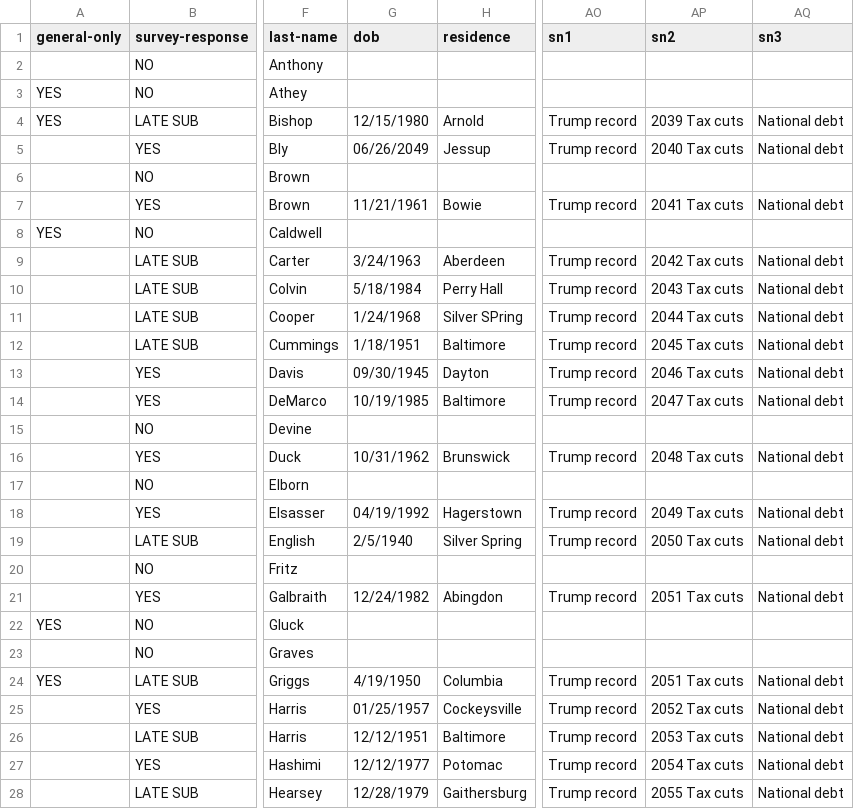
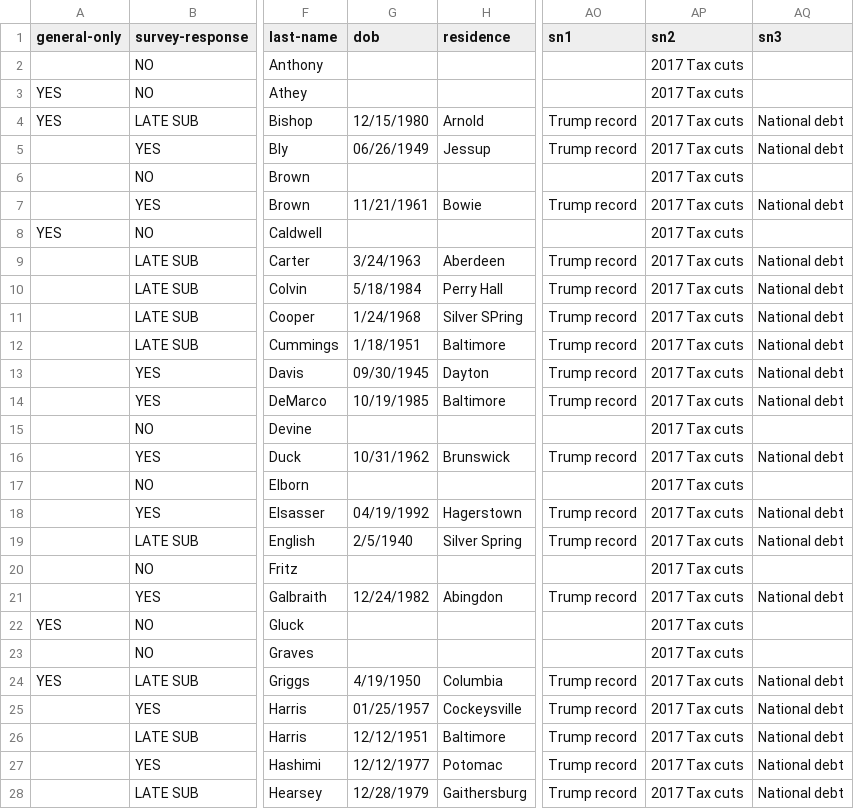
Before and after one commit to baltimore-sun-data/voter-guide-2018, a CSV file: csv/Fed - Congress.csv, drawn as a sheet; only a part is shown, gaps mark what is left out; the diff covers the shown part only; the diff names each change by its address in the sheet, - before the commit and + after, or states it on an @@ line.

```diff
--- a/csv/Fed - Congress.csv
+++ b/csv/Fed - Congress.csv
-AP2:AP3 (sn2): (empty)
+AP2:AP3 (sn2): 2017 Tax cuts
-AP4 (sn2): 2039 Tax cuts
+AP4 (sn2): 2017 Tax cuts
-G5 (dob): 06/26/2049
+G5 (dob): 06/26/1949
-AP5 (sn2): 2040 Tax cuts
+AP5 (sn2): 2017 Tax cuts
-AP6 (sn2): (empty)
+AP6 (sn2): 2017 Tax cuts
-AP7 (sn2): 2041 Tax cuts
+AP7 (sn2): 2017 Tax cuts
-AP8 (sn2): (empty)
+AP8 (sn2): 2017 Tax cuts
-AP9 (sn2): 2042 Tax cuts
+AP9 (sn2): 2017 Tax cuts
-AP10 (sn2): 2043 Tax cuts
+AP10 (sn2): 2017 Tax cuts
-AP11 (sn2): 2044 Tax cuts
+AP11 (sn2): 2017 Tax cuts
-AP12 (sn2): 2045 Tax cuts
+AP12 (sn2): 2017 Tax cuts
-AP13 (sn2): 2046 Tax cuts
+AP13 (sn2): 2017 Tax cuts
-AP14 (sn2): 2047 Tax cuts
+AP14 (sn2): 2017 Tax cuts
-AP15 (sn2): (empty)
+AP15 (sn2): 2017 Tax cuts
-AP16 (sn2): 2048 Tax cuts
+AP16 (sn2): 2017 Tax cuts
-AP17 (sn2): (empty)
+AP17 (sn2): 2017 Tax cuts
-AP18 (sn2): 2049 Tax cuts
+AP18 (sn2): 2017 Tax cuts
-AP19 (sn2): 2050 Tax cuts
+AP19 (sn2): 2017 Tax cuts
-AP20 (sn2): (empty)
+AP20 (sn2): 2017 Tax cuts
-AP21 (sn2): 2051 Tax cuts
+AP21 (sn2): 2017 Tax cuts
-AP22:AP23 (sn2): (empty)
+AP22:AP23 (sn2): 2017 Tax cuts
-AP24 (sn2): 2051 Tax cuts
+AP24 (sn2): 2017 Tax cuts
-AP25 (sn2): 2052 Tax cuts
+AP25 (sn2): 2017 Tax cuts
-AP26 (sn2): 2053 Tax cuts
+AP26 (sn2): 2017 Tax cuts
-AP27 (sn2): 2054 Tax cuts
+AP27 (sn2): 2017 Tax cuts
-AP28 (sn2): 2055 Tax cuts
+AP28 (sn2): 2017 Tax cuts
```
Also changed, not shown: 25 edited cells elsewhere in this file, 1 other file.
